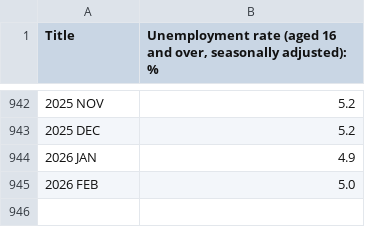
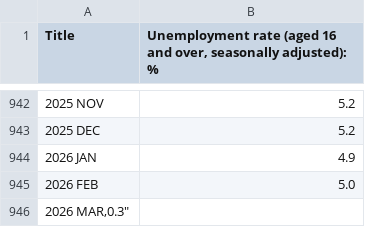
Before and after one commit to illiazhupanov/pandas, a CSV file: unemployment.csv, drawn as a sheet; only a part is shown, gaps mark what is left out.

Commit message:
Update unemployment.csv

```diff
--- a/unemployment.csv
+++ b/unemployment.csv
@@ -945 +945,2 @@
 "2026 FEB","5.0"
+"2026 MAR,"0.3"
```
